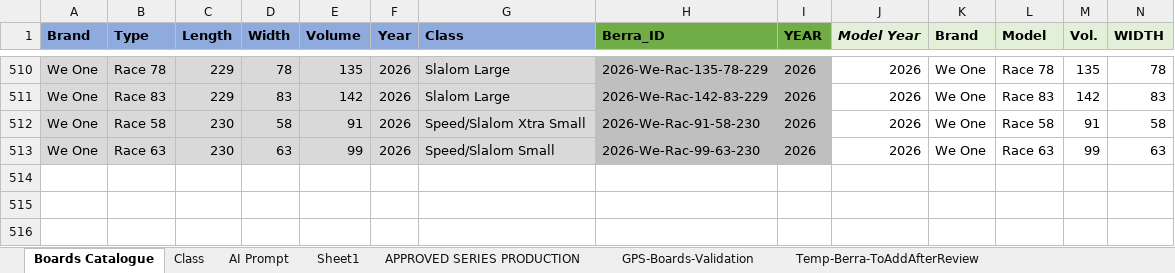
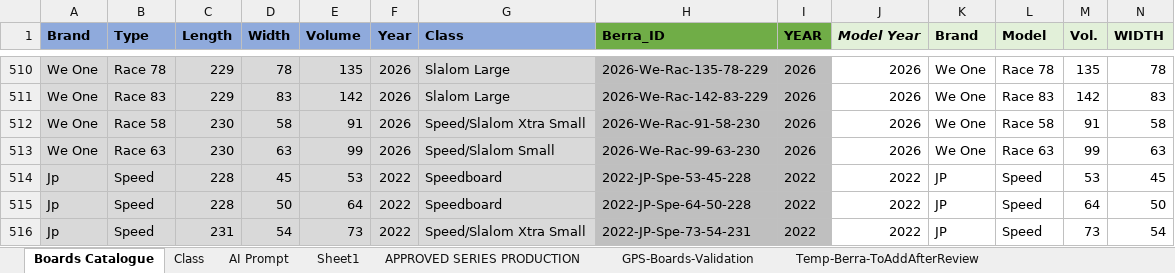
Before and after one commit to bjorn76/WS, an Excel workbook: Boards/WS_Boards.xlsm, sheet Boards Catalogue, drawn as a sheet; only a part is shown, gaps mark what is left out; values as stored, in another font and other column widths than the file's, no borders; charts and pictures not drawn; rows hold the shown columns only; the diff names each change by its address in the sheet, - before the commit and + after, or states it on an @@ line.

```diff
--- a/Boards/WS_Boards.xlsm (sheet Boards Catalogue)
+++ b/Boards/WS_Boards.xlsm (sheet Boards Catalogue)
+row 514: Jp | Speed | 228 | 45 | 53 | 2022 | Speedboard | 2022-JP-Spe-53-45-228 | 2022 | 2022 | JP | Speed | 53 | 45
+row 515: Jp | Speed | 228 | 50 | 64 | 2022 | Speedboard | 2022-JP-Spe-64-50-228 | 2022 | 2022 | JP | Speed | 64 | 50
+row 516: Jp | Speed | 231 | 54 | 73 | 2022 | Speed/Slalom Xtra Small | 2022-JP-Spe-73-54-231 | 2022 | 2022 | JP | Speed | 73 | 54
```
Also changed, not shown: sheet Class, sheet Sheet1, charts or pictures, Boards/GPS-Speedsurfing-Board-Stats.xlsm, KoF/2026_KoF_Result.xlsx, 4 other files.
